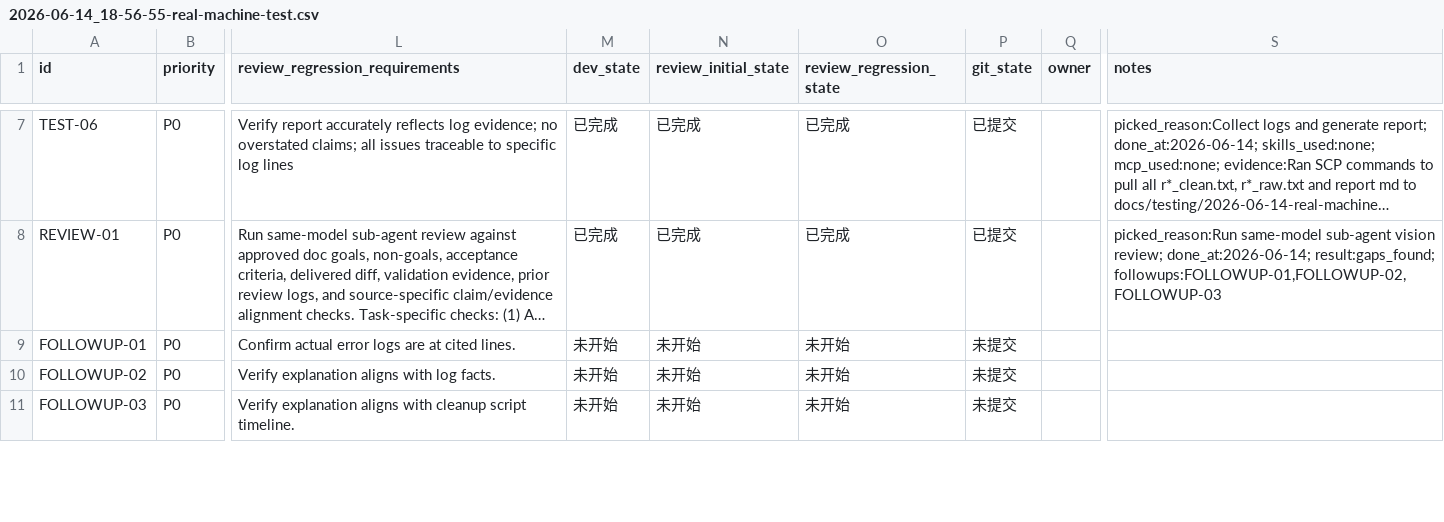
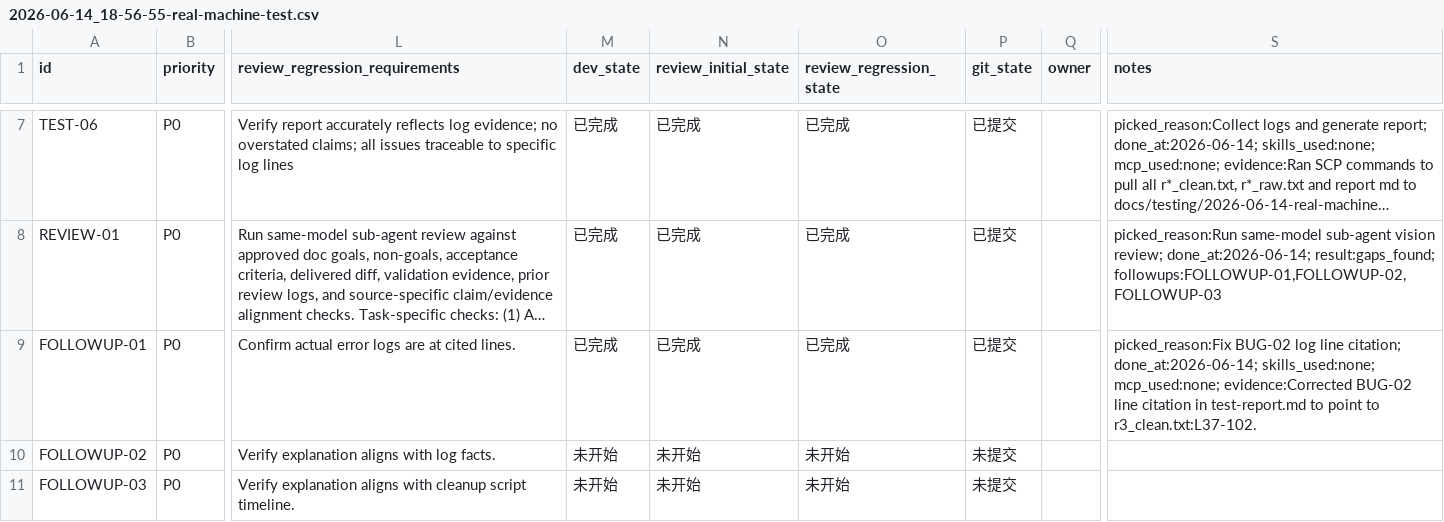
Before and after one commit to CBx-2023/PerPetualMotionFrameWork, a CSV file: issues/2026-06-14_18-56-55-real-machine-test.csv, drawn as a sheet; only a part is shown, gaps mark what is left out; long unchanged cells end in …; the diff names each change by its address in the sheet, - before the commit and + after, or states it on an @@ line.

Commit message:
⚙️ infra(test): complete FOLLOWUP-01 (correct BUG-02 line numbers)

```diff
--- a/issues/2026-06-14_18-56-55-real-machine-test.csv
+++ b/issues/2026-06-14_18-56-55-real-machine-test.csv
-M9 (dev_state): 未开始
+M9 (dev_state): 已完成
-N9 (review_initial_state): 未开始
+N9 (review_initial_state): 已完成
-O9 (review_regression_state): 未开始
+O9 (review_regression_state): 已完成
-P9 (git_state): 未提交
+P9 (git_state): 已提交
-S9 (notes): (empty)
+S9 (notes): picked_reason:Fix BUG-02 log line citation; done_at:2026-06-14; skills_used:none; mcp_used:none; evidence:Corrected BUG-02 line citation in test-report.md to point to r3_clean.txt:L37-102.
```
Also changed, not shown: 1 other file.
